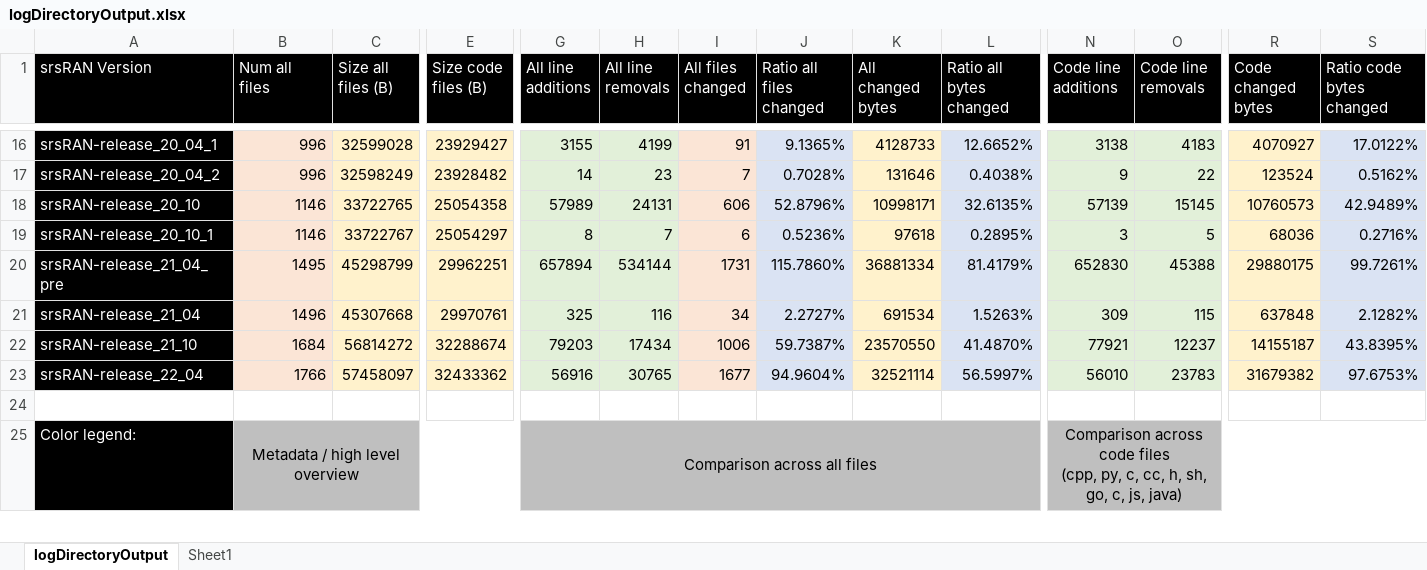
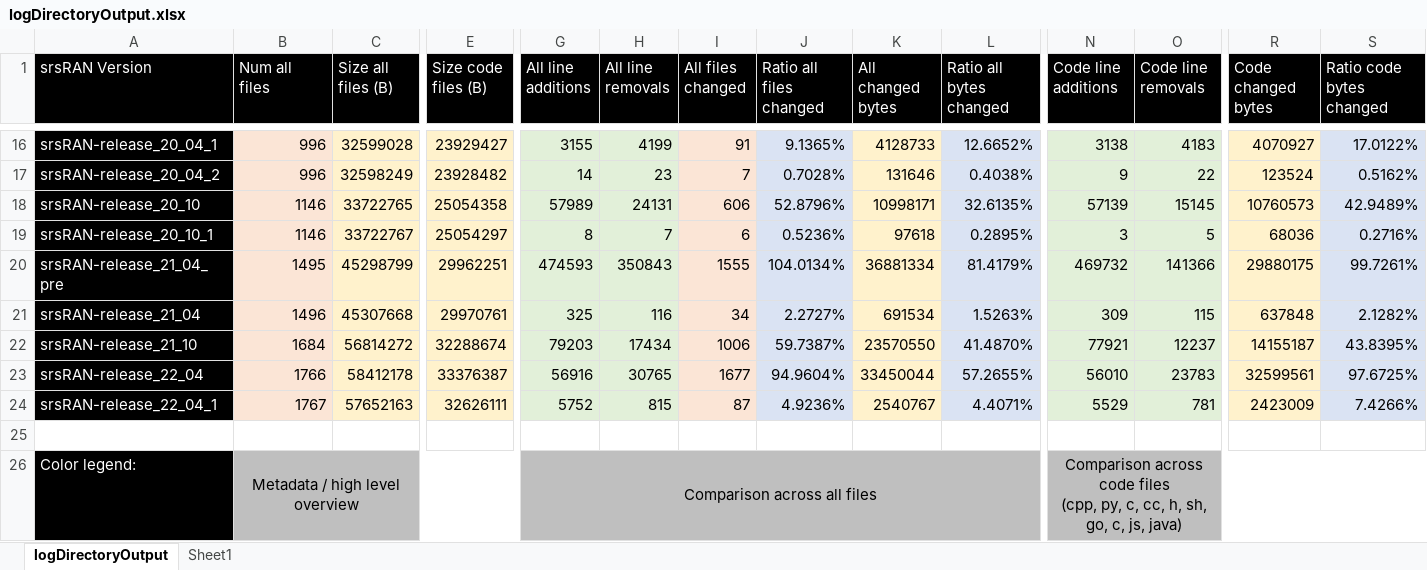
Before and after one commit to simewu/srsRAN-version-compare, an Excel workbook: merkle_tree_construction/logDirectoryOutput.xlsx, sheet logDirectoryOutput, drawn as a sheet; only a part is shown, gaps mark what is left out; values as stored, in another font and other column widths than the file's, no borders; rows hold the shown columns only; the diff names each change by its address in the sheet, - before the commit and + after, or states it on an @@ line.

```diff
--- a/merkle_tree_construction/logDirectoryOutput.xlsx (sheet logDirectoryOutput)
+++ b/merkle_tree_construction/logDirectoryOutput.xlsx (sheet logDirectoryOutput)
-G20 (All line additions): 657894
+G20 (All line additions): 474593
-H20 (All line removals): 534144
+H20 (All line removals): 350843
-I20 (All files changed): 1731
+I20 (All files changed): 1555
-J20 (Ratio all files changed): 115.7860%
+J20 (Ratio all files changed): 104.0134%
-N20 (Code line additions): 652830
+N20 (Code line additions): 469732
-O20 (Code line removals): 45388
+O20 (Code line removals): 141366
-C23 (Size all files (B)): 57458097
+C23 (Size all files (B)): 58412178
-E23 (Size code files (B)): 32433362
+E23 (Size code files (B)): 33376387
-K23 (All changed bytes): 32521114
+K23 (All changed bytes): 33450044
-L23 (Ratio all bytes changed): 56.5997%
+L23 (Ratio all bytes changed): 57.2655%
-R23 (Code changed bytes): 31679382
+R23 (Code changed bytes): 32599561
-S23 (Ratio code bytes changed): 97.6753%
+S23 (Ratio code bytes changed): 97.6725%
+row 24: srsRAN-release_22_04_1 | 1767 | 57652163 | 32626111 | 5752 | 815 | 87 | 4.9236% | 2540767 | 4.4071% | 5529 | 781 | 2423009 | 7.4266%
```
Also changed, not shown: sheet Sheet1, 2 other files.
